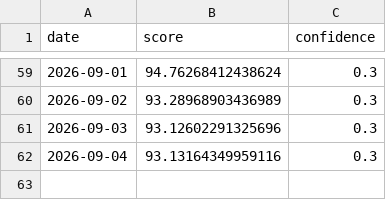
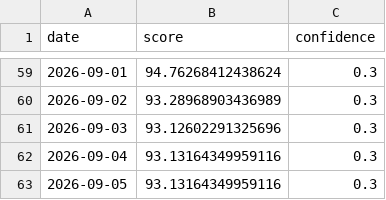
Before and after one commit to daisei0810-sudo/kabu-shihyo, a CSV file: outputs/history/cycle_cowos.csv, drawn as a sheet; only a part is shown, gaps mark what is left out; the diff names each change by its address in the sheet, - before the commit and + after, or states it on an @@ line.

```diff
--- a/outputs/history/cycle_cowos.csv
+++ b/outputs/history/cycle_cowos.csv
+row 63: 2026-09-05 | 93.13164349959116 | 0.3
```
Also changed, not shown: outputs/history/cycle_hbm.csv, outputs/history/cycle_optical.csv, 56 other files.
